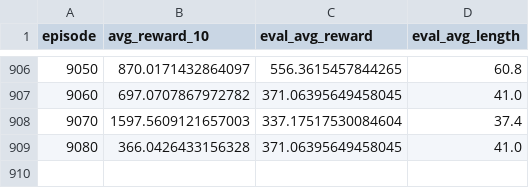
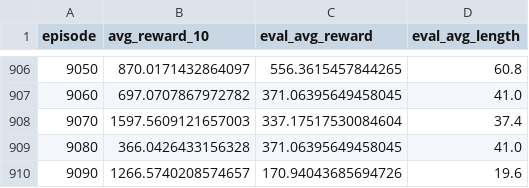
Before and after one commit to yeoldawesome/PendulumModel, a CSV file: artifacts/model_inverteddoublependulum_20260412_230227_ep50000_progress.csv, drawn as a sheet; only a part is shown, gaps mark what is left out.

Commit message:
hpc: checkpoint and progress at episode 9090

```diff
--- a/artifacts/model_inverteddoublependulum_20260412_230227_ep50000_progress.csv
+++ b/artifacts/model_inverteddoublependulum_20260412_230227_ep50000_progress.csv
@@ -909 +909,2 @@ episode,avg_reward_10,eval_avg_reward,eval_avg_length
 9080,366.0426433156328,371.06395649458045,41.0
+9090,1266.5740208574657,170.94043685694726,19.6
```
